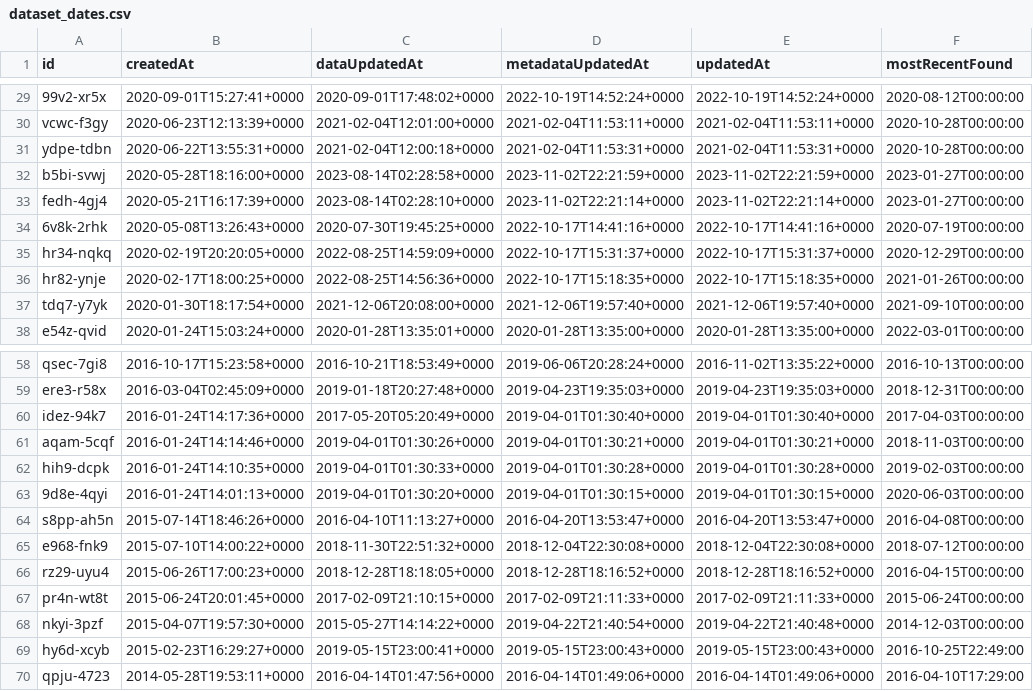
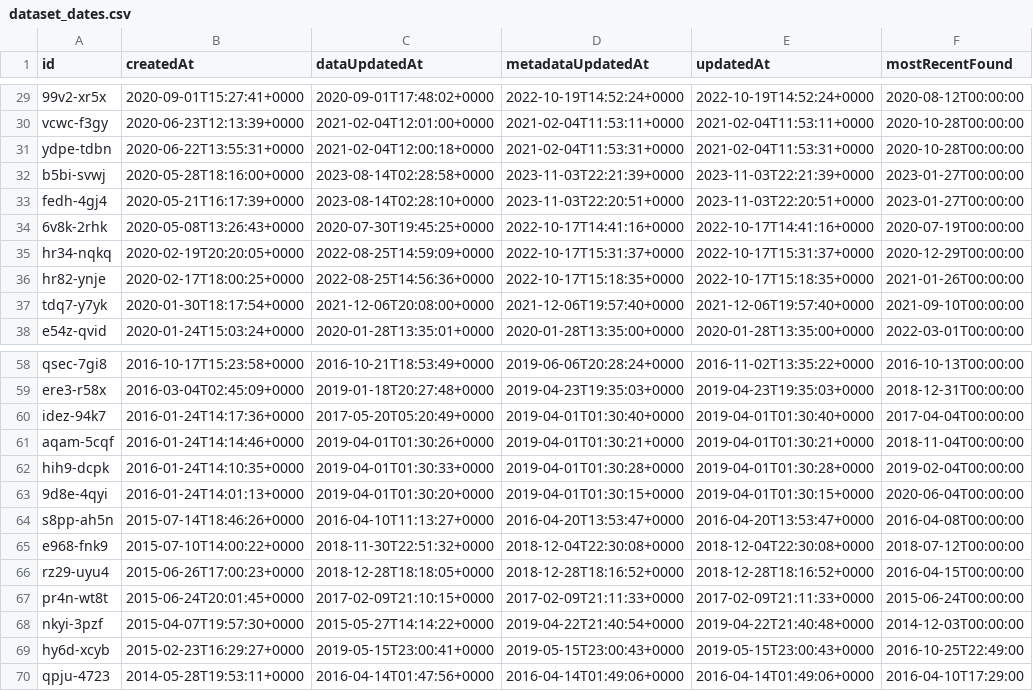
Before and after one commit to officeofperformancemanagement/socrata-qa-scripts, a CSV file: results/dataset_dates.csv, drawn as a sheet; only a part is shown, gaps mark what is left out; the diff covers the shown part only.

```diff
--- a/results/dataset_dates.csv
+++ b/results/dataset_dates.csv
@@ -31,4 +31,4 @@ vcwc-f3gy,2020-06-23T12:13:39+0000,2021-02-04T12:01:00+0000,2021-02-04T11:53:11+
 ydpe-tdbn,2020-06-22T13:55:31+0000,2021-02-04T12:00:18+0000,2021-02-04T11:53:31+0000,2021-02-04T11:53:31+0000,2020-10-28T00:00:00
-b5bi-svwj,2020-05-28T18:16:00+0000,2023-08-14T02:28:58+0000,2023-11-02T22:21:59+0000,2023-11-02T22:21:59+0000,2023-01-27T00:00:00
-fedh-4gj4,2020-05-21T16:17:39+0000,2023-08-14T02:28:10+0000,2023-11-02T22:21:14+0000,2023-11-02T22:21:14+0000,2023-01-27T00:00:00
+b5bi-svwj,2020-05-28T18:16:00+0000,2023-08-14T02:28:58+0000,2023-11-03T22:21:39+0000,2023-11-03T22:21:39+0000,2023-01-27T00:00:00
+fedh-4gj4,2020-05-21T16:17:39+0000,2023-08-14T02:28:10+0000,2023-11-03T22:20:51+0000,2023-11-03T22:20:51+0000,2023-01-27T00:00:00
 6v8k-2rhk,2020-05-08T13:26:43+0000,2020-07-30T19:45:25+0000,2022-10-17T14:41:16+0000,2022-10-17T14:41:16+0000,2020-07-19T00:00:00
@@ -59,6 +59,6 @@ qsec-7gi8,2016-10-17T15:23:58+0000,2016-10-21T18:53:49+0000,2019-06-06T20:28:24+
 ere3-r58x,2016-03-04T02:45:09+0000,2019-01-18T20:27:48+0000,2019-04-23T19:35:03+0000,2019-04-23T19:35:03+0000,2018-12-31T00:00:00
-idez-94k7,2016-01-24T14:17:36+0000,2017-05-20T05:20:49+0000,2019-04-01T01:30:40+0000,2019-04-01T01:30:40+0000,2017-04-03T00:00:00
-aqam-5cqf,2016-01-24T14:14:46+0000,2019-04-01T01:30:26+0000,2019-04-01T01:30:21+0000,2019-04-01T01:30:21+0000,2018-11-03T00:00:00
-hih9-dcpk,2016-01-24T14:10:35+0000,2019-04-01T01:30:33+0000,2019-04-01T01:30:28+0000,2019-04-01T01:30:28+0000,2019-02-03T00:00:00
-9d8e-4qyi,2016-01-24T14:01:13+0000,2019-04-01T01:30:20+0000,2019-04-01T01:30:15+0000,2019-04-01T01:30:15+0000,2020-06-03T00:00:00
+idez-94k7,2016-01-24T14:17:36+0000,2017-05-20T05:20:49+0000,2019-04-01T01:30:40+0000,2019-04-01T01:30:40+0000,2017-04-04T00:00:00
+aqam-5cqf,2016-01-24T14:14:46+0000,2019-04-01T01:30:26+0000,2019-04-01T01:30:21+0000,2019-04-01T01:30:21+0000,2018-11-04T00:00:00
+hih9-dcpk,2016-01-24T14:10:35+0000,2019-04-01T01:30:33+0000,2019-04-01T01:30:28+0000,2019-04-01T01:30:28+0000,2019-02-04T00:00:00
+9d8e-4qyi,2016-01-24T14:01:13+0000,2019-04-01T01:30:20+0000,2019-04-01T01:30:15+0000,2019-04-01T01:30:15+0000,2020-06-04T00:00:00
 s8pp-ah5n,2015-07-14T18:46:26+0000,2016-04-10T11:13:27+0000,2016-04-20T13:53:47+0000,2016-04-20T13:53:47+0000,2016-04-08T00:00:00
```
Also changed, not shown: 66 edited cells elsewhere in this file.
